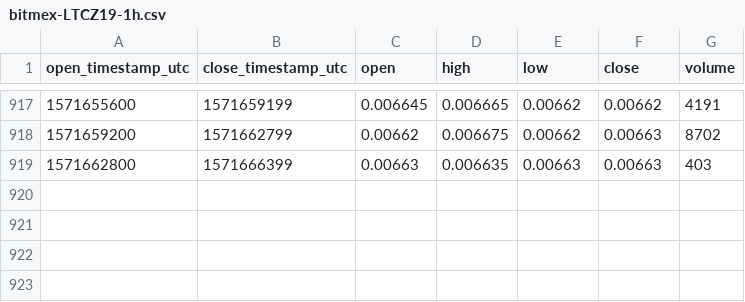
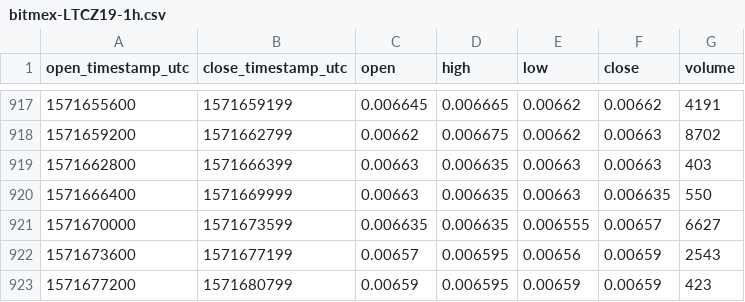
Before and after one commit to cryptobigbro/bitmex-LTCZ19, a CSV file: bitmex-LTCZ19-1h.csv, drawn as a sheet; only a part is shown, gaps mark what is left out; the diff names each change by its address in the sheet, - before the commit and + after, or states it on an @@ line.

Commit message:
Update OHLCV data.

```diff
--- a/bitmex-LTCZ19-1h.csv
+++ b/bitmex-LTCZ19-1h.csv
+row 920: 1571666400 | 1571669999 | 0.00663 | 0.006635 | 0.00663 | 0.006635 | 550
+row 921: 1571670000 | 1571673599 | 0.006635 | 0.006635 | 0.006555 | 0.00657 | 6627
+row 922: 1571673600 | 1571677199 | 0.00657 | 0.006595 | 0.00656 | 0.00659 | 2543
+row 923: 1571677200 | 1571680799 | 0.00659 | 0.006595 | 0.00659 | 0.00659 | 423
```
Also changed, not shown: 1 other file.
